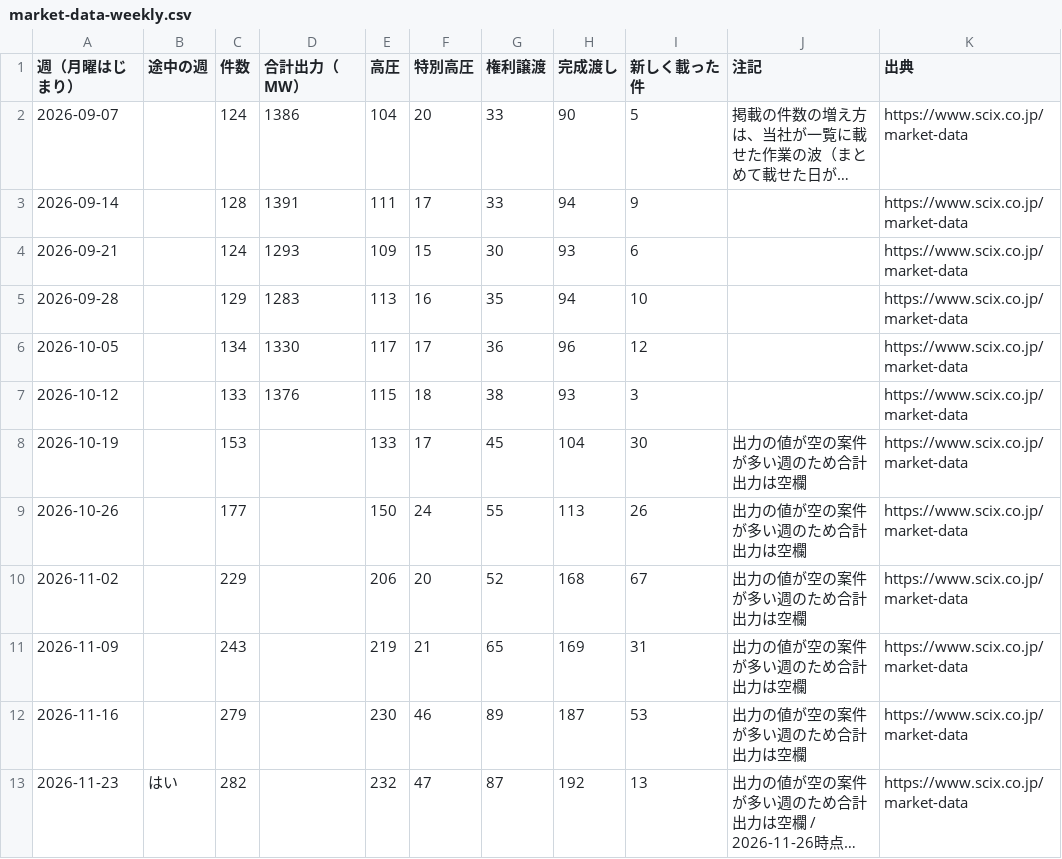
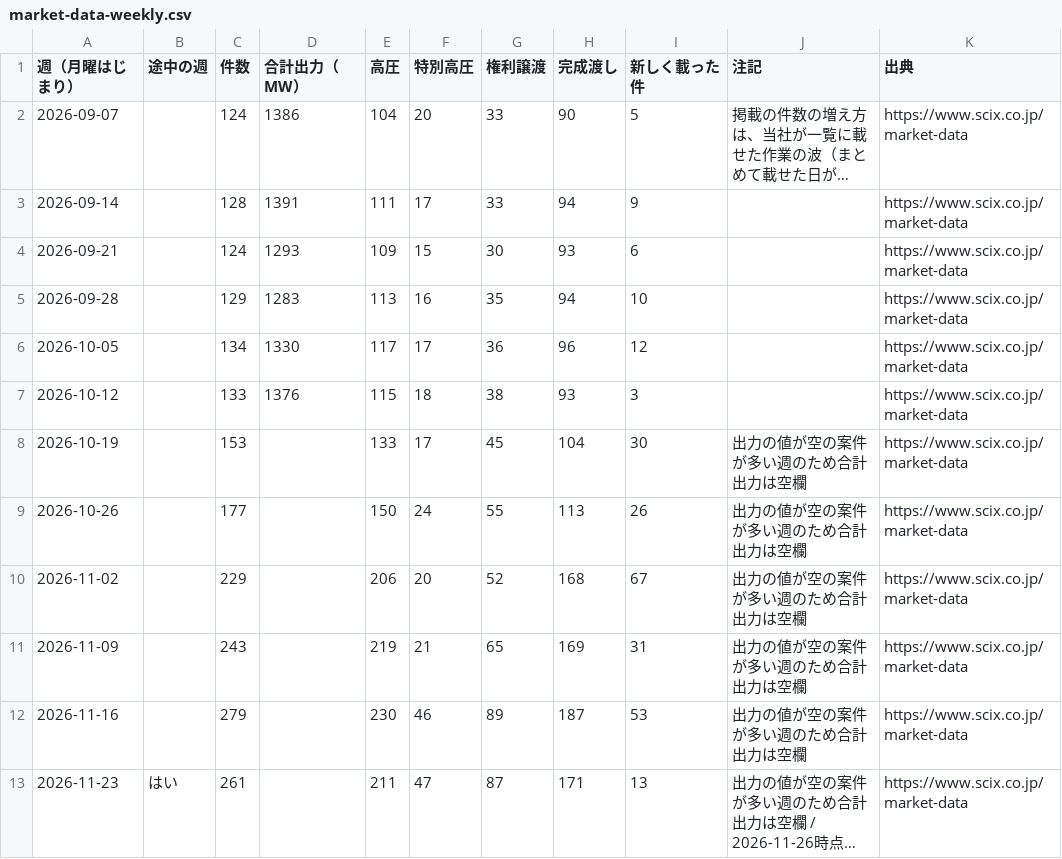
Before and after one commit to nakashimashinya-a11y/scix-web, a CSV file: files/market-data/market-data-weekly.csv, drawn as a sheet; long unchanged cells end in …; the diff names each change by its address in the sheet, - before the commit and + after, or states it on an @@ line.

```diff
--- a/files/market-data/market-data-weekly.csv
+++ b/files/market-data/market-data-weekly.csv
-C13 (件数): 282
+C13 (件数): 261
-E13 (高圧): 232
+E13 (高圧): 211
-H13 (完成渡し): 192
+H13 (完成渡し): 171
```
Also changed, not shown: files/market-data/market-data-summary-en.csv, files/market-data/market-data-summary.csv, 13 other files.
